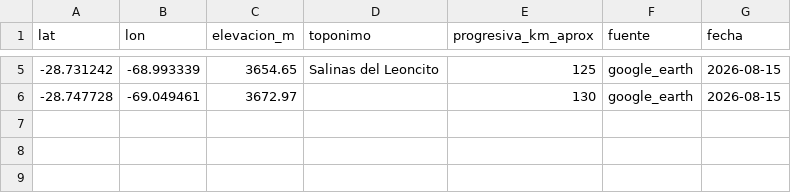
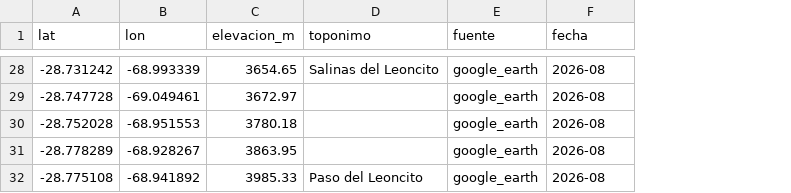
Before and after one commit to MartinnCG/corredor-altura, a CSV file: data/raw/elevaciones_referencia.csv, drawn as a sheet; only a part is shown, gaps mark what is left out; removed rows and columns are numbered as before the commit, all else as after; the diff covers the shown part only; the diff names each change by its address in the sheet, - before the commit and + after, or states it on an @@ line.

```diff
--- a/data/raw/elevaciones_referencia.csv
+++ b/data/raw/elevaciones_referencia.csv
-column E (progresiva_km_aprox), rows 5-6: 125 | 130
-F28:F29 (fecha): 2026-08-15
+F28:F29 (fecha): 2026-08
+row 30: -28.752028 | -68.951553 | 3780.18 |  | google_earth | 2026-08
+row 31: -28.778289 | -68.928267 | 3863.95 |  | google_earth | 2026-08
+row 32: -28.775108 | -68.941892 | 3985.33 | Paso del Leoncito | google_earth | 2026-08
```
Also changed, not shown: 26 added rows and 3 removed rows elsewhere in this file, 3 other files.
